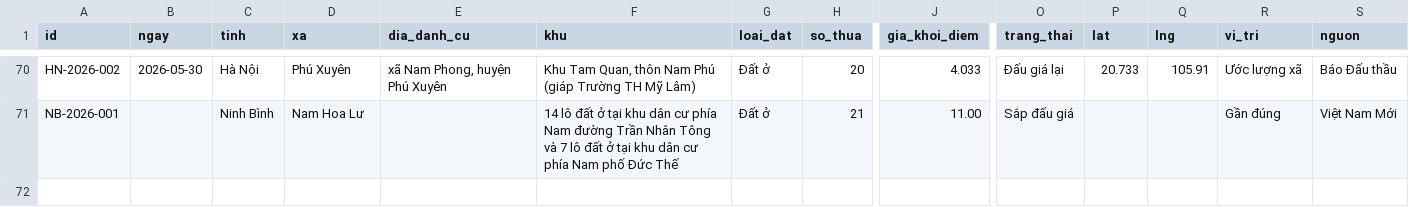
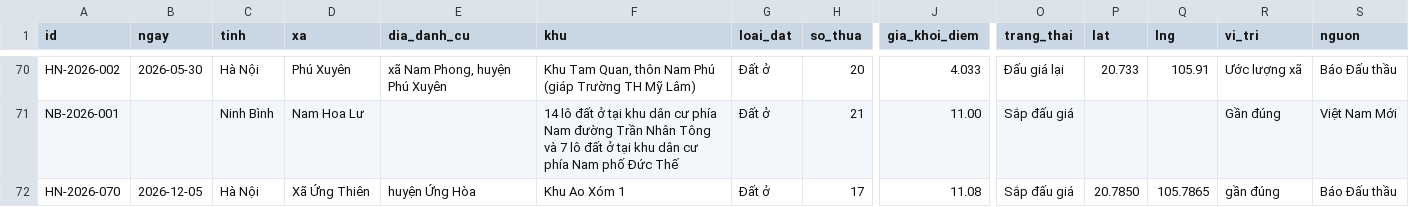
Before and after one commit to pnhimai98-creator/ban-do-dau-gia, a CSV file: data.csv, drawn as a sheet; only a part is shown, gaps mark what is left out; rows hold the shown columns only; the diff names each change by its address in the sheet, - before the commit and + after, or states it on an @@ line.

Commit message:
Thêm phiên HN-2026-070: Xã Ứng Thiên 05/12/2026 (Sắp đấu giá)

```diff
--- a/data.csv
+++ b/data.csv
+row 72: HN-2026-070 | 2026-12-05 | Hà Nội | Xã Ứng Thiên | huyện Ứng Hòa | Khu Ao Xóm 1 | Đất ở | 17 | 11.08 | Sắp đấu giá | 20.7850 | 105.7865 | gần đúng | Báo Đấu thầu
```
